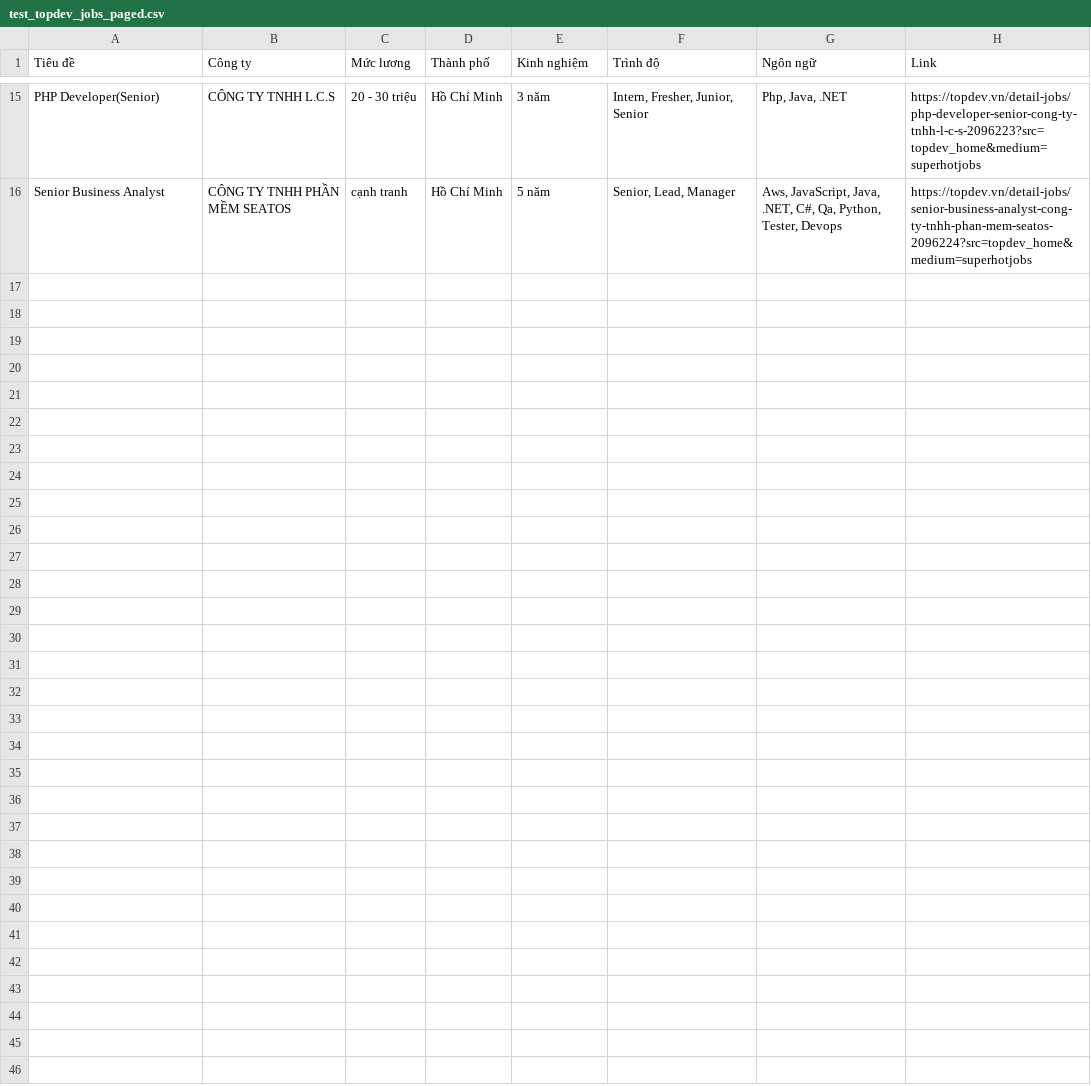
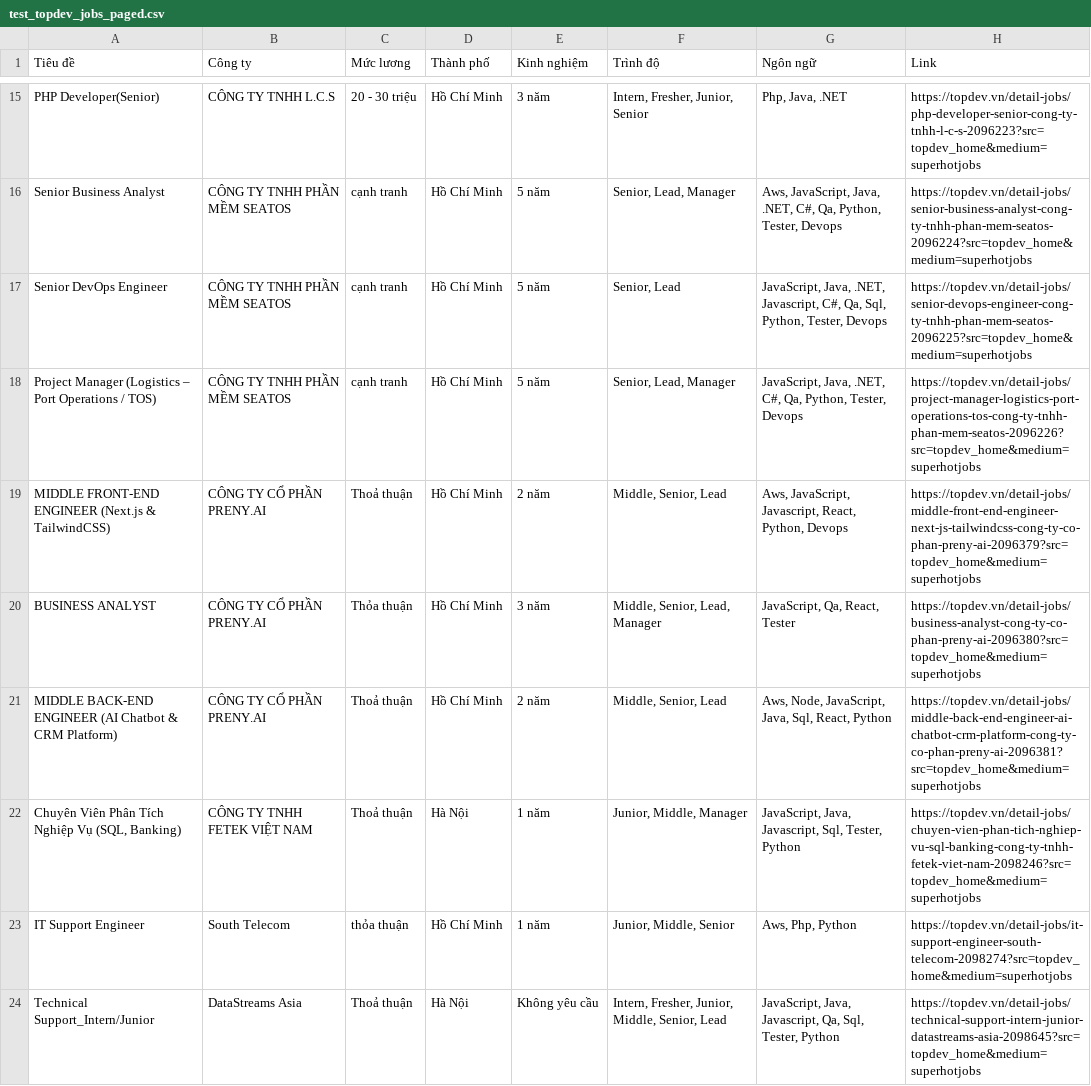
Before and after one commit to N-D-Tuan/Mining_CV_IT, a CSV file: ingestion/test_topdev_jobs_paged.csv, drawn as a sheet; only a part is shown, gaps mark what is left out; the diff covers the shown part only.

Commit message:
cmt

```diff
--- a/ingestion/test_topdev_jobs_paged.csv
+++ b/ingestion/test_topdev_jobs_paged.csv
@@ -16 +16,9 @@ PHP Developer(Senior),CÔNG TY TNHH L.C.S,20 - 30 triệu,Hồ Chí Minh,3 năm,
 Senior Business Analyst,CÔNG TY TNHH PHẦN MỀM SEATOS,cạnh tranh,Hồ Chí Minh,5 năm,"Senior, Lead, Manager","Aws, JavaScript, Java, .NET, C#, Qa, Python, Tester, Devops",https://topdev.vn/detail-jobs/senior-business-analyst-cong-ty-tnhh-phan-mem-seatos-2096224?src=topdev_home&medium=superhotjobs
+Senior DevOps Engineer,CÔNG TY TNHH PHẦN MỀM SEATOS,cạnh tranh,Hồ Chí Minh,5 năm,"Senior, Lead","JavaScript, Java, .NET, Javascript, C#, Qa, Sql, Python, Tester, Devops",https://topdev.vn/detail-jobs/senior-devops-engineer-cong-ty-tnhh-phan-mem-seatos-2096225?src=topdev_home&medium=superhotjobs
+Project Manager (Logistics – Port Operations / TOS),CÔNG TY TNHH PHẦN MỀM SEATOS,cạnh tranh,Hồ Chí Minh,5 năm,"Senior, Lead, Manager","JavaScript, Java, .NET, C#, Qa, Python, Tester, Devops",https://topdev.vn/detail-jobs/project-manager-logistics-port-operations-tos-cong-ty-tnhh-phan-mem-seatos-2096226?src=topdev_home&medium=superhotjobs
+MIDDLE FRONT-END ENGINEER (Next.js & TailwindCSS),CÔNG TY CỔ PHẦN PRENY.AI,Thoả thuận,Hồ Chí Minh,2 năm,"Middle, Senior, Lead","Aws, JavaScript, Javascript, React, Python, Devops",https://topdev.vn/detail-jobs/middle-front-end-engineer-next-js-tailwindcss-cong-ty-co-phan-preny-ai-2096379?src=topdev_home&medium=superhotjobs
+BUSINESS ANALYST,CÔNG TY CỔ PHẦN PRENY.AI,Thỏa thuận,Hồ Chí Minh,3 năm,"Middle, Senior, Lead, Manager","JavaScript, Qa, React, Tester",https://topdev.vn/detail-jobs/business-analyst-cong-ty-co-phan-preny-ai-2096380?src=topdev_home&medium=superhotjobs
+MIDDLE BACK-END ENGINEER  (AI Chatbot & CRM Platform),CÔNG TY CỔ PHẦN PRENY.AI,Thoả thuận,Hồ Chí Minh,2 năm,"Middle, Senior, Lead","Aws, Node, JavaScript, Java, Sql, React, Python",https://topdev.vn/detail-jobs/middle-back-end-engineer-ai-chatbot-crm-platform-cong-ty-co-phan-preny-ai-2096381?src=topdev_home&medium=superhotjobs
+"Chuyên Viên Phân Tích Nghiệp Vụ (SQL, Banking)",CÔNG TY TNHH FETEK VIỆT NAM,Thoả thuận,Hà Nội,1 năm,"Junior, Middle, Manager","JavaScript, Java, Javascript, Sql, Tester, Python",https://topdev.vn/detail-jobs/chuyen-vien-phan-tich-nghiep-vu-sql-banking-cong-ty-tnhh-fetek-viet-nam-2098246?src=topdev_home&medium=superhotjobs
+IT Support Engineer,South Telecom,thỏa thuận,Hồ Chí Minh,1 năm,"Junior, Middle, Senior","Aws, Php, Python",https://topdev.vn/detail-jobs/it-support-engineer-south-telecom-2098274?src=topdev_home&medium=superhotjobs
+Technical Support_Intern/Junior,DataStreams Asia,Thoả thuận,Hà Nội,Không yêu cầu,"Intern, Fresher, Junior, Middle, Senior, Lead","JavaScript, Java, Javascript, Qa, Sql, Tester, Python",https://topdev.vn/detail-jobs/technical-support-intern-junior-datastreams-asia-2098645?src=topdev_home&medium=superhotjobs
```
Also changed, not shown: 7 added rows elsewhere in this file.
